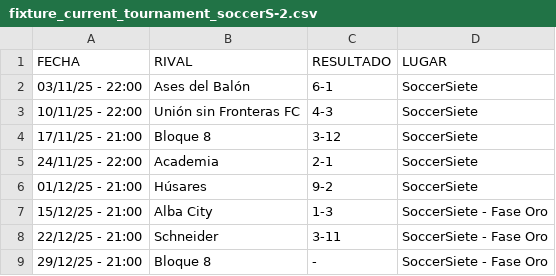
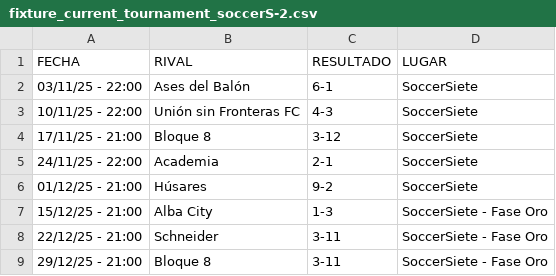
Before and after one commit to hescalag-web/barbarosfc, a CSV file: docs/anteriores/fixture_current_tournament_soccerS-2.csv (was docs/fixture_current_tournament_soccerS-2.csv), drawn as a sheet.

```diff
--- a/docs/fixture_current_tournament_soccerS-2.csv
+++ b/docs/anteriores/fixture_current_tournament_soccerS-2.csv
@@ -8,2 +8,2 @@
 22/12/25 - 21:00,Schneider,3-11,SoccerSiete - Fase Oro
-29/12/25 - 21:00,Bloque 8,-,SoccerSiete - Fase Oro
+29/12/25 - 21:00,Bloque 8,3-11,SoccerSiete - Fase Oro
```
Also changed, not shown: docs/statistics.csv, docs/statistics_scorer.csv, 7 other files.
